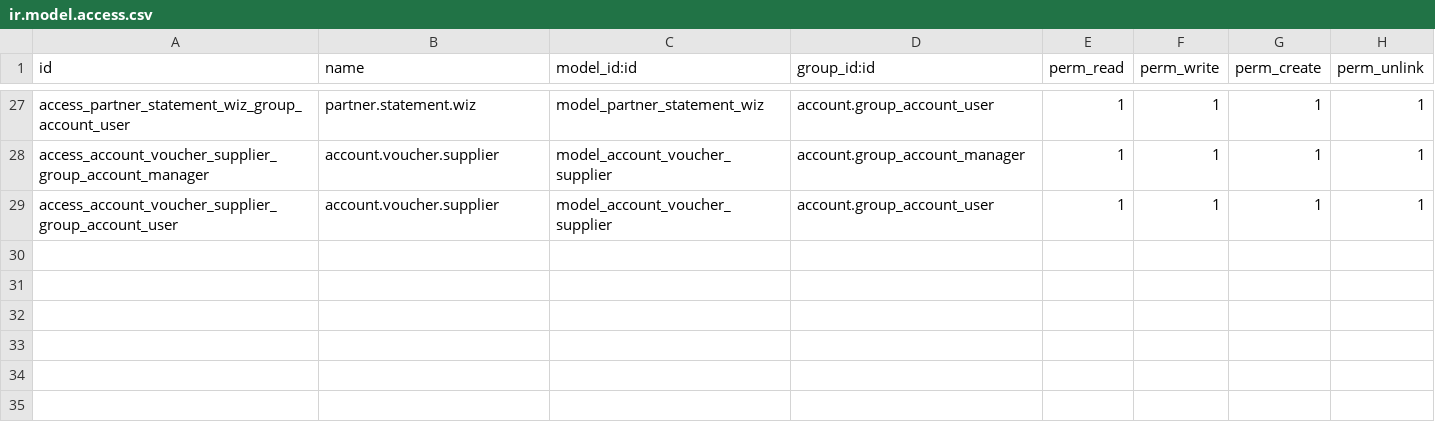
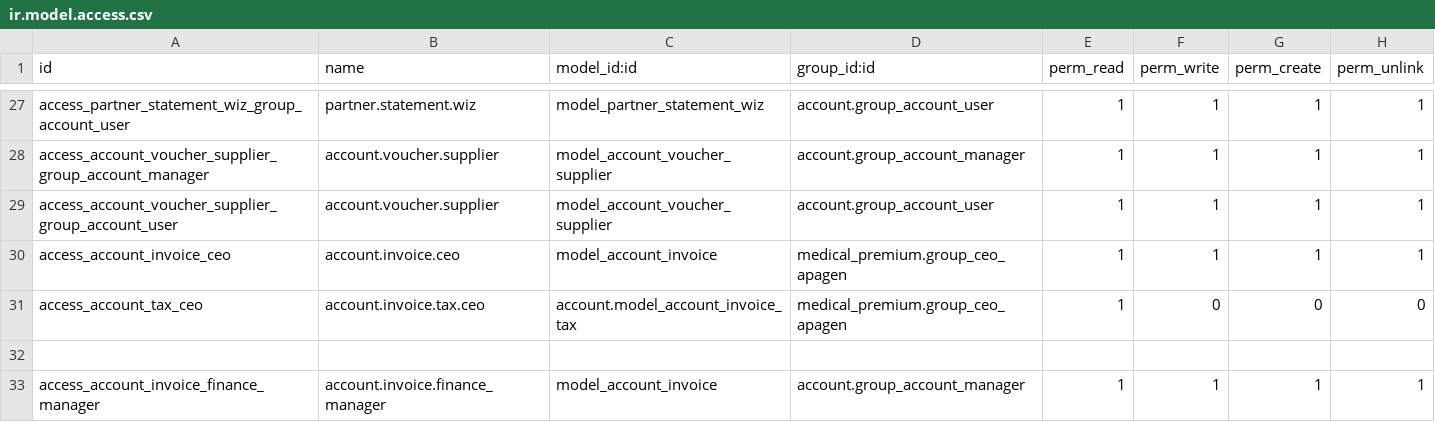
Before and after one commit to pritish-14/rag-revert, a CSV file: invoice_extension_RAG/security/ir.model.access.csv, drawn as a sheet; only a part is shown, gaps mark what is left out; the diff names each change by its address in the sheet, - before the commit and + after, or states it on an @@ line.

Commit message:
invoice task-fields added

```diff
--- a/invoice_extension_RAG/security/ir.model.access.csv
+++ b/invoice_extension_RAG/security/ir.model.access.csv
+row 30: access_account_invoice_ceo | account.invoice.ceo | model_account_invoice | medical_premium.group_ceo_apagen | 1 | 1 | 1 | 1
+row 31: access_account_tax_ceo | account.invoice.tax.ceo | account.model_account_invoice_tax | medical_premium.group_ceo_apagen | 1 | 0 | 0 | 0
+row 32: (empty)
+row 33: access_account_invoice_finance_manager | account.invoice.finance_manager | model_account_invoice | account.group_account_manager | 1 | 1 | 1 | 1
```
Also changed, not shown: 4 other files.
